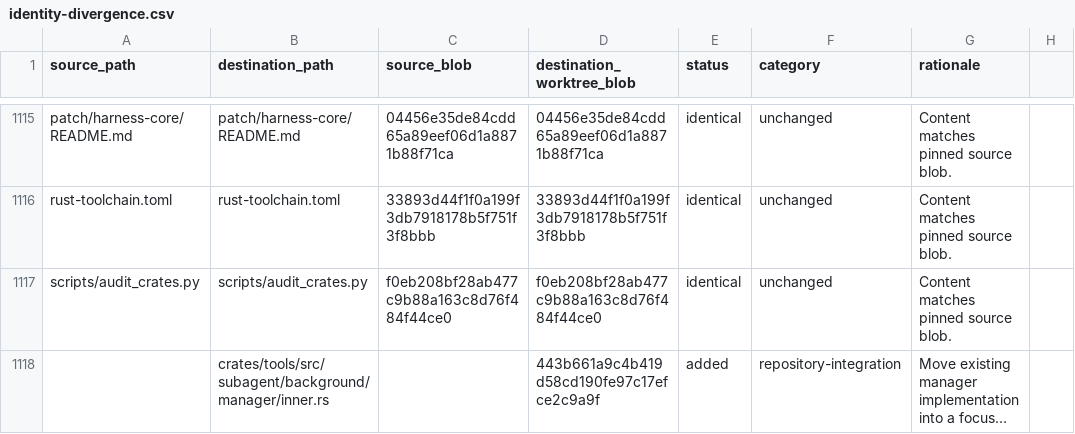
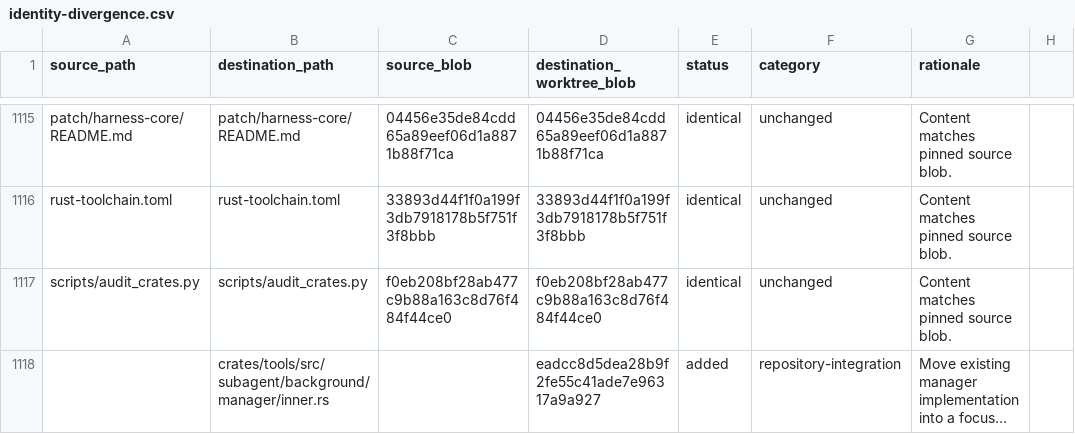
Before and after one commit to oigorbrito/FineCore, a CSV file: docs/identity-divergence.csv, drawn as a sheet; only a part is shown, gaps mark what is left out; long unchanged cells end in …; the diff names each change by its address in the sheet, - before the commit and + after, or states it on an @@ line.

Commit message:
docs(migration): reconcile extracted module blob

```diff
--- a/docs/identity-divergence.csv
+++ b/docs/identity-divergence.csv
-D1118 (destination_worktree_blob): 443b661a9c4b419d58cd190fe97c17efce2c9a9f
+D1118 (destination_worktree_blob): eadcc8d5dea28b9f2fe55c41ade7e96317a9a927
```
